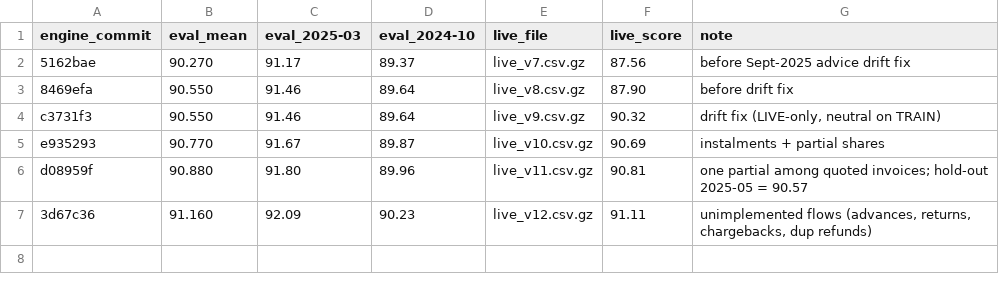
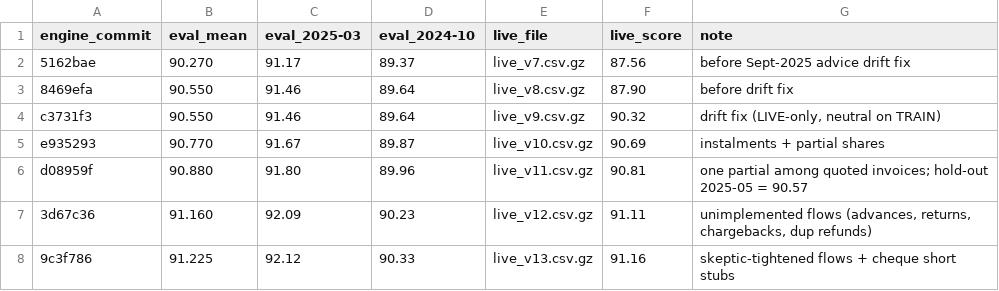
Before and after one commit to Pratyush2586/CuentaMinds, a TSV file: bankrec_calibration.tsv, drawn as a sheet; the diff names each change by its address in the sheet, - before the commit and + after, or states it on an @@ line.

```diff
--- a/bankrec_calibration.tsv
+++ b/bankrec_calibration.tsv
+row 8: 9c3f786 | 91.225 | 92.12 | 90.33 | live_v13.csv.gz | 91.16 | skeptic-tightened flows + cheque short stubs
```
Also changed, not shown: 2 other files.
